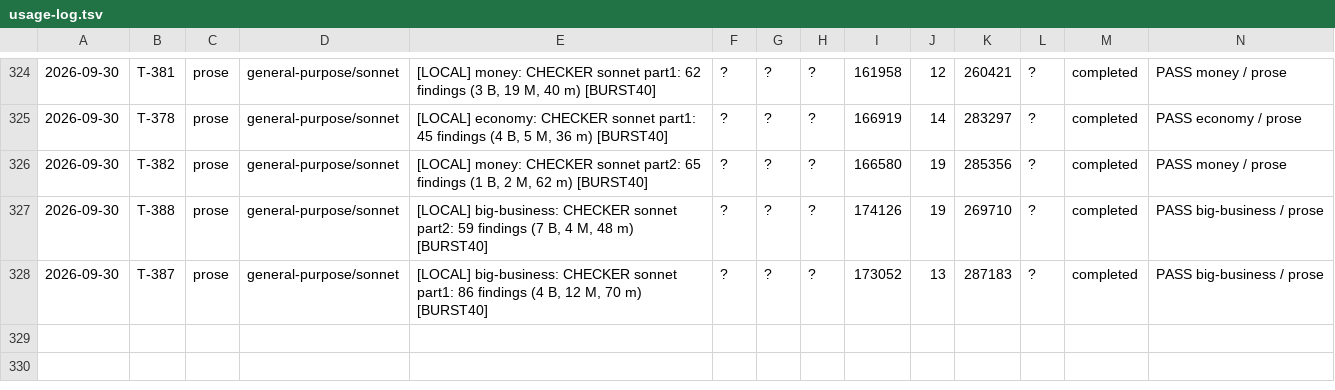
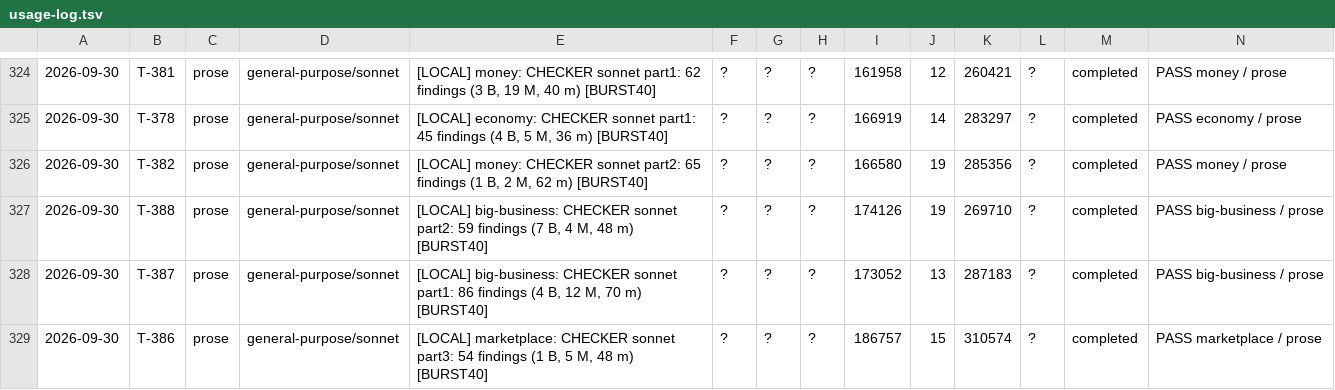
Before and after one commit to jonnystokes/USA-History-grid-book, a TSV file: control/usage-log.tsv, drawn as a sheet; only a part is shown, gaps mark what is left out; the diff names each change by its address in the sheet, - before the commit and + after, or states it on an @@ line.

```diff
--- a/control/usage-log.tsv
+++ b/control/usage-log.tsv
+row 329: 2026-09-30 | T-386 | prose | general-purpose/sonnet | [LOCAL] marketplace: CHECKER sonnet part3: 54 findings (1 B, 5 M, 48 m) [BURST40] | ? | ? | ? | 186757 | 15 | 310574 | ? | completed | PASS marketplace / prose
```
Also changed, not shown: 2 other files.
